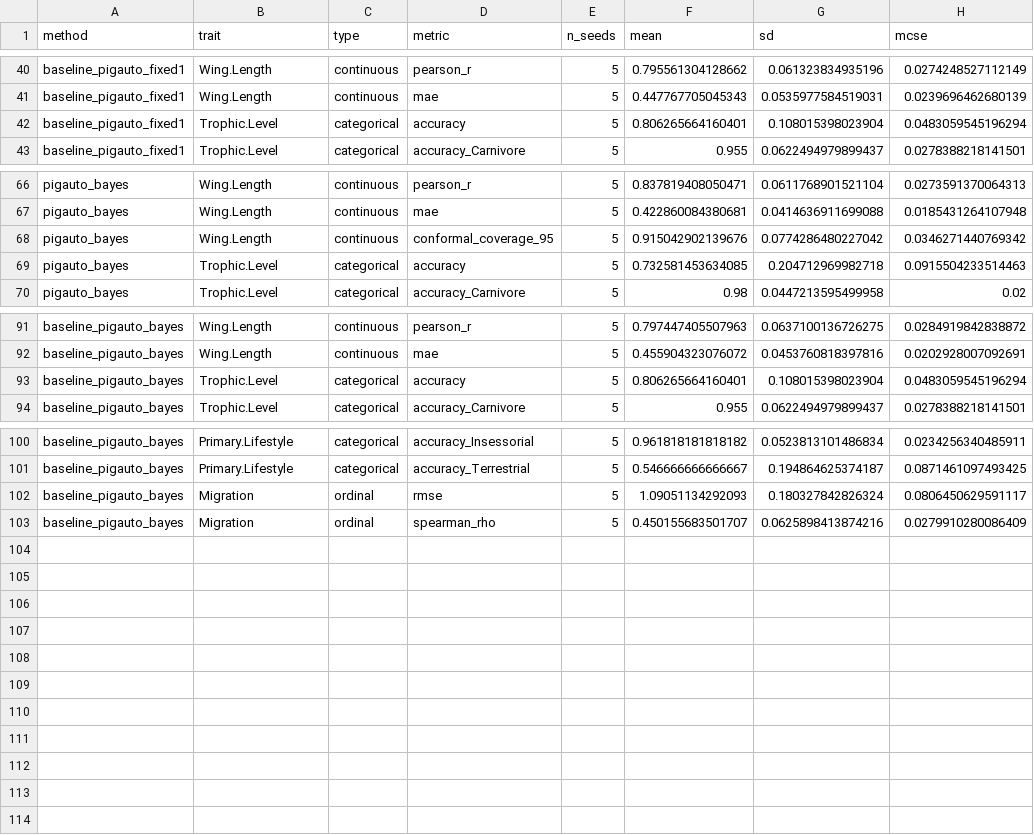
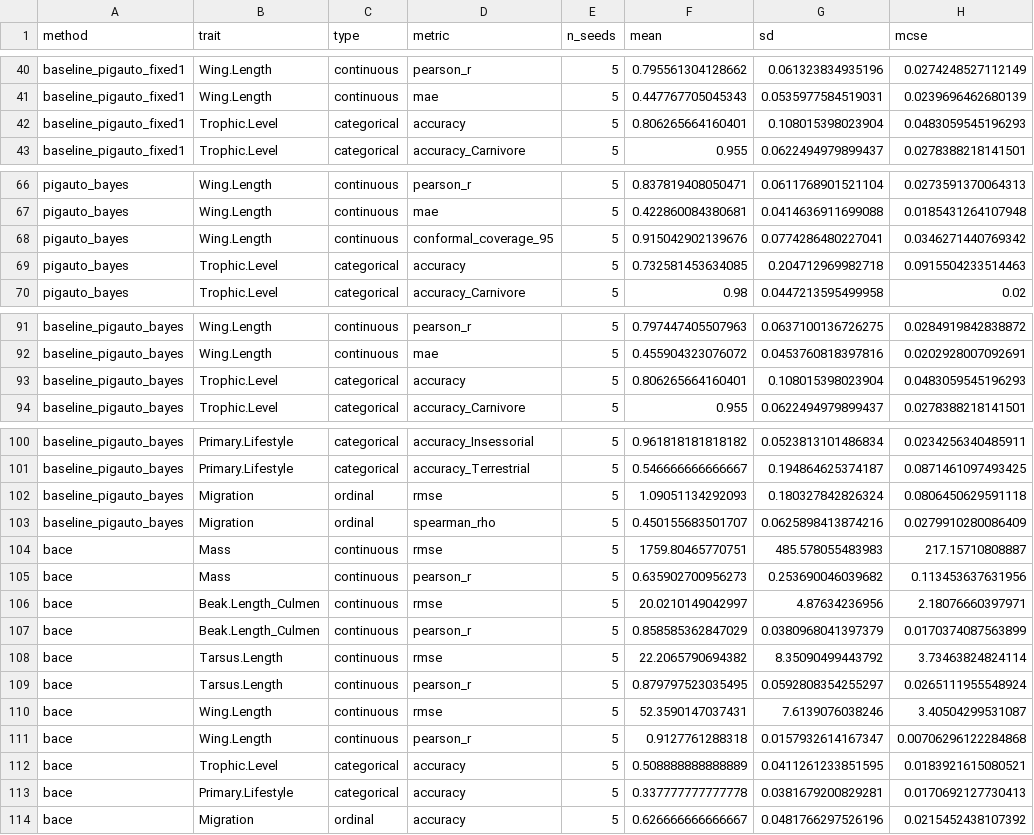
Before and after one commit to itchyshin/pigauto, a CSV file: script/returned_gnn_campaign/results_avonet_panel/avonet_panel_metric_summary.csv, drawn as a sheet; only a part is shown, gaps mark what is left out.

```diff
--- a/script/returned_gnn_campaign/results_avonet_panel/avonet_panel_metric_summary.csv
+++ b/script/returned_gnn_campaign/results_avonet_panel/avonet_panel_metric_summary.csv
@@ -41,3 +41,3 @@
 "baseline_pigauto_fixed1","Wing.Length","continuous","mae",5,0.447767705045343,0.0535977584519031,0.0239696462680139
-"baseline_pigauto_fixed1","Trophic.Level","categorical","accuracy",5,0.806265664160401,0.108015398023904,0.0483059545196294
+"baseline_pigauto_fixed1","Trophic.Level","categorical","accuracy",5,0.806265664160401,0.108015398023904,0.0483059545196293
 "baseline_pigauto_fixed1","Trophic.Level","categorical","accuracy_Carnivore",5,0.955,0.0622494979899437,0.0278388218141501
@@ -67,3 +67,3 @@
 "pigauto_bayes","Wing.Length","continuous","mae",5,0.422860084380681,0.0414636911699088,0.0185431264107948
-"pigauto_bayes","Wing.Length","continuous","conformal_coverage_95",5,0.915042902139676,0.0774286480227042,0.0346271440769342
+"pigauto_bayes","Wing.Length","continuous","conformal_coverage_95",5,0.915042902139676,0.0774286480227041,0.0346271440769342
 "pigauto_bayes","Trophic.Level","categorical","accuracy",5,0.732581453634085,0.204712969982718,0.0915504233514463
@@ -92,3 +92,3 @@
 "baseline_pigauto_bayes","Wing.Length","continuous","mae",5,0.455904323076072,0.0453760818397816,0.0202928007092691
-"baseline_pigauto_bayes","Trophic.Level","categorical","accuracy",5,0.806265664160401,0.108015398023904,0.0483059545196294
+"baseline_pigauto_bayes","Trophic.Level","categorical","accuracy",5,0.806265664160401,0.108015398023904,0.0483059545196293
 "baseline_pigauto_bayes","Trophic.Level","categorical","accuracy_Carnivore",5,0.955,0.0622494979899437,0.0278388218141501
@@ -101,3 +101,14 @@
 "baseline_pigauto_bayes","Primary.Lifestyle","categorical","accuracy_Terrestrial",5,0.546666666666667,0.194864625374187,0.0871461097493425
-"baseline_pigauto_bayes","Migration","ordinal","rmse",5,1.09051134292093,0.180327842826324,0.0806450629591117
+"baseline_pigauto_bayes","Migration","ordinal","rmse",5,1.09051134292093,0.180327842826324,0.0806450629591118
 "baseline_pigauto_bayes","Migration","ordinal","spearman_rho",5,0.450155683501707,0.0625898413874216,0.0279910280086409
+"bace","Mass","continuous","rmse",5,1759.80465770751,485.578055483983,217.15710808887
+"bace","Mass","continuous","pearson_r",5,0.635902700956273,0.253690046039682,0.113453637631956
+"bace","Beak.Length_Culmen","continuous","rmse",5,20.0210149042997,4.87634236956,2.18076660397971
+"bace","Beak.Length_Culmen","continuous","pearson_r",5,0.858585362847029,0.0380968041397379,0.0170374087563899
+"bace","Tarsus.Length","continuous","rmse",5,22.2065790694382,8.35090499443792,3.73463824824114
+"bace","Tarsus.Length","continuous","pearson_r",5,0.879797523035495,0.0592808354255297,0.0265111955548924
+"bace","Wing.Length","continuous","rmse",5,52.3590147037431,7.6139076038246,3.40504299531087
+"bace","Wing.Length","continuous","pearson_r",5,0.9127761288318,0.0157932614167347,0.00706296122284868
+"bace","Trophic.Level","categorical","accuracy",5,0.508888888888889,0.0411261233851595,0.0183921615080521
+"bace","Primary.Lifestyle","categorical","accuracy",5,0.337777777777778,0.0381679200829281,0.0170692127730413
+"bace","Migration","ordinal","accuracy",5,0.626666666666667,0.0481766297526196,0.0215452438107392
```
Also changed, not shown: script/returned_gnn_campaign/results_avonet_panel/avonet_panel_eval_long.csv, script/returned_gnn_campaign/results_avonet_panel/avonet_panel_job_summary.csv, 2 other files.
